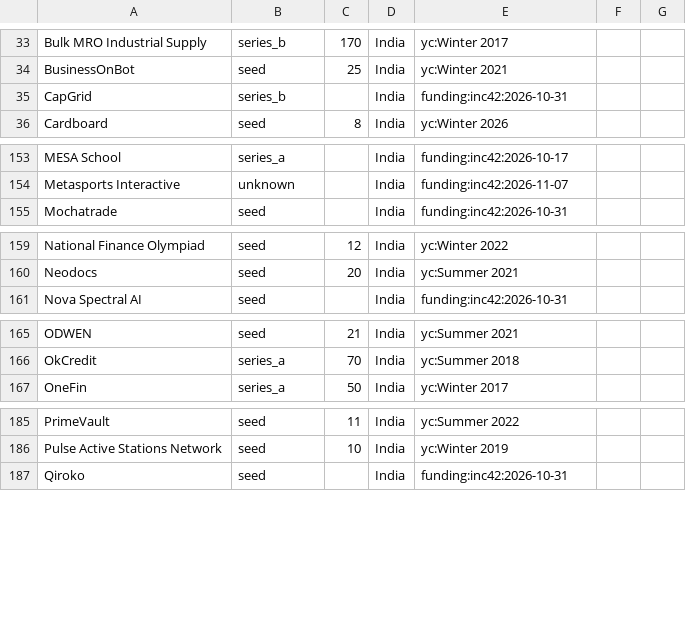
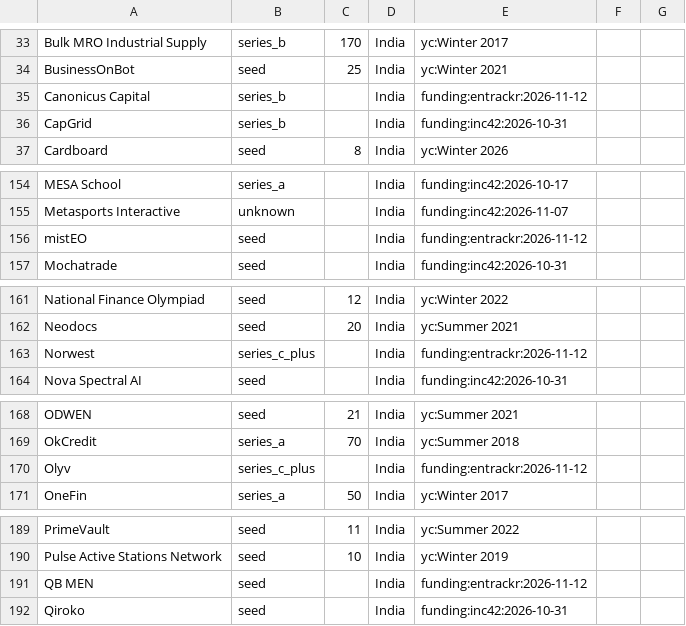
Before and after one commit to UbeshSiddiqui1234/GetANaukri, a CSV file: config/company_meta.csv, drawn as a sheet; only a part is shown, gaps mark what is left out; the diff covers the shown part only; the diff names each change by its address in the sheet, - before the commit and + after, or states it on an @@ line.

```diff
--- a/config/company_meta.csv
+++ b/config/company_meta.csv
+row 35: Canonicus Capital | series_b |  | India | funding:entrackr:2026-11-12
+row 156: mistEO | seed |  | India | funding:entrackr:2026-11-12
+row 163: Norwest | series_c_plus |  | India | funding:entrackr:2026-11-12
+row 170: Olyv | series_c_plus |  | India | funding:entrackr:2026-11-12
+row 191: QB MEN | seed |  | India | funding:entrackr:2026-11-12
```
Also changed, not shown: 1 edited cell elsewhere in this file, config/inputs/funding_news.csv.
